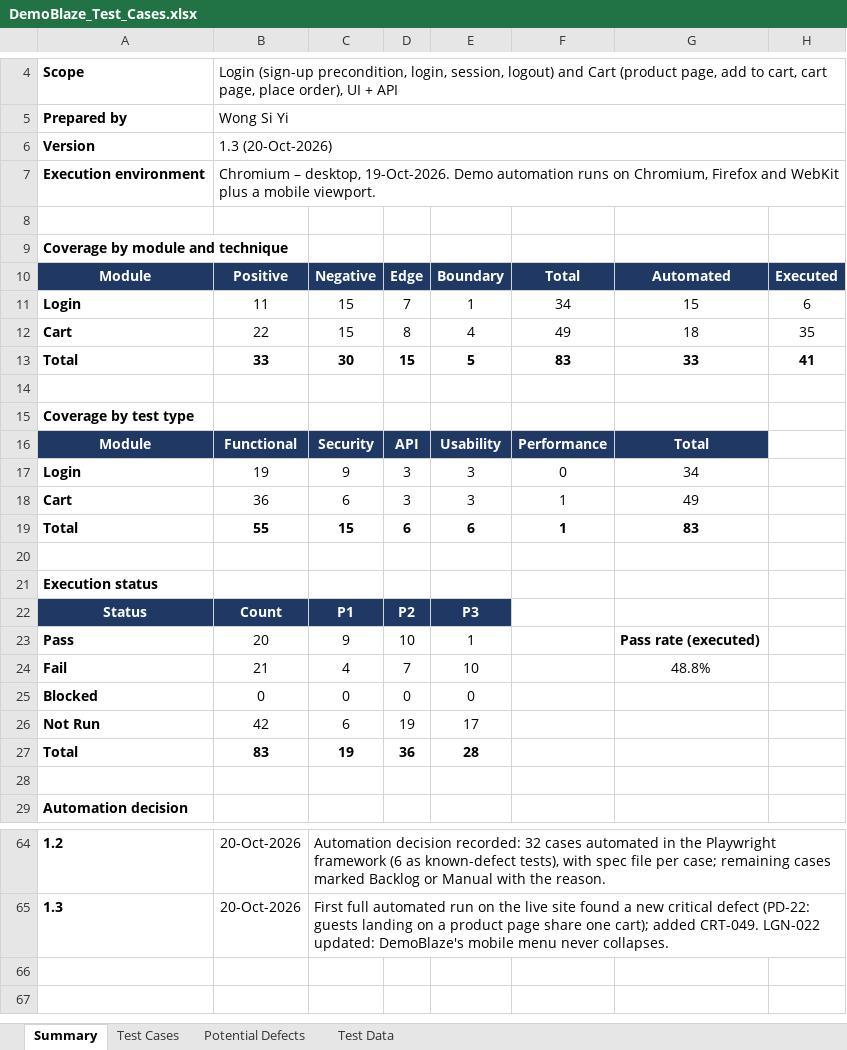
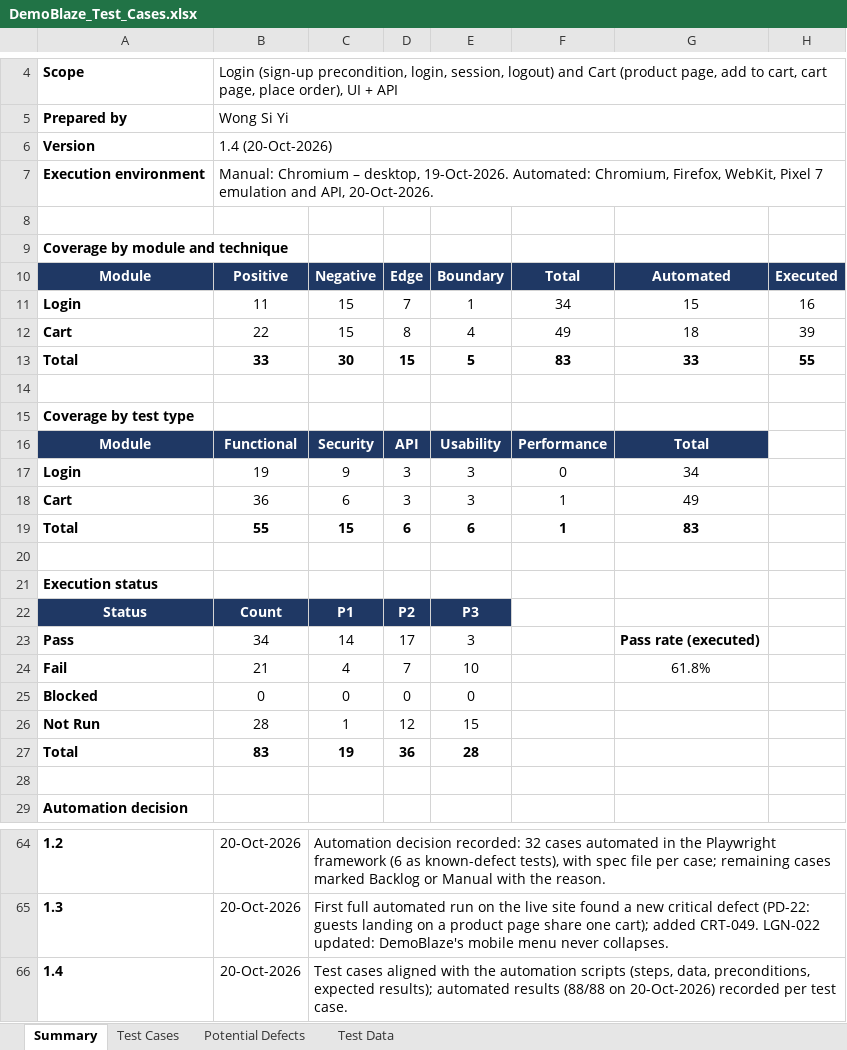
Before and after one commit to Wsyzzzz/demoblaze-playwright-e2e, an Excel workbook: docs/DemoBlaze_Test_Cases.xlsx, sheet Summary, drawn as a sheet; only a part is shown, gaps mark what is left out; values as stored, in another font and other column widths than the file's, no borders; removed rows and columns are numbered as before the commit, all else as after; the diff names each change by its address in the sheet, - before the commit and + after, or states it on an @@ line.

Commit message:
docs: align test cases with the automation scripts (v1.4)
- Steps, test data, preconditions and expected results updated to match
  what the 33 automated scripts do
- Automated results (88/88, 20-Oct-2026) recorded per test case

```diff
--- a/docs/DemoBlaze_Test_Cases.xlsx (sheet Summary)
+++ b/docs/DemoBlaze_Test_Cases.xlsx (sheet Summary)
-B6: 1.3 (20-Oct-2026)
+B6: 1.4 (20-Oct-2026)
-B7: Chromium – desktop, 19-Oct-2026. Demo automation runs on Chromium, Firefox and WebKit plus a mobile viewport.
+B7: Manual: Chromium – desktop, 19-Oct-2026. Automated: Chromium, Firefox, WebKit, Pixel 7 emulation and API, 20-Oct-2026.
-H11: 6
+H11: 16
-H12: 35
+H12: 39
-H13: 41
+H13: 55
-B23: 20
+B23: 34
-C23: 9
+C23: 14
-D23: 10
+D23: 17
-E23: 1
+E23: 3
-G24: 48.8%
+G24: 61.8%
-row 26: Not Run | 42 | 6 | 19 | 17
+row 26: Not Run | 28 | 1 | 12 | 15
+row 66: 1.4 | 20-Oct-2026 | Test cases aligned with the automation scripts (steps, data, preconditions, expected results); automated results (88/88 on 20-Oct-2026) recorded per test case.
```
Also changed, not shown: sheet Test Cases.
